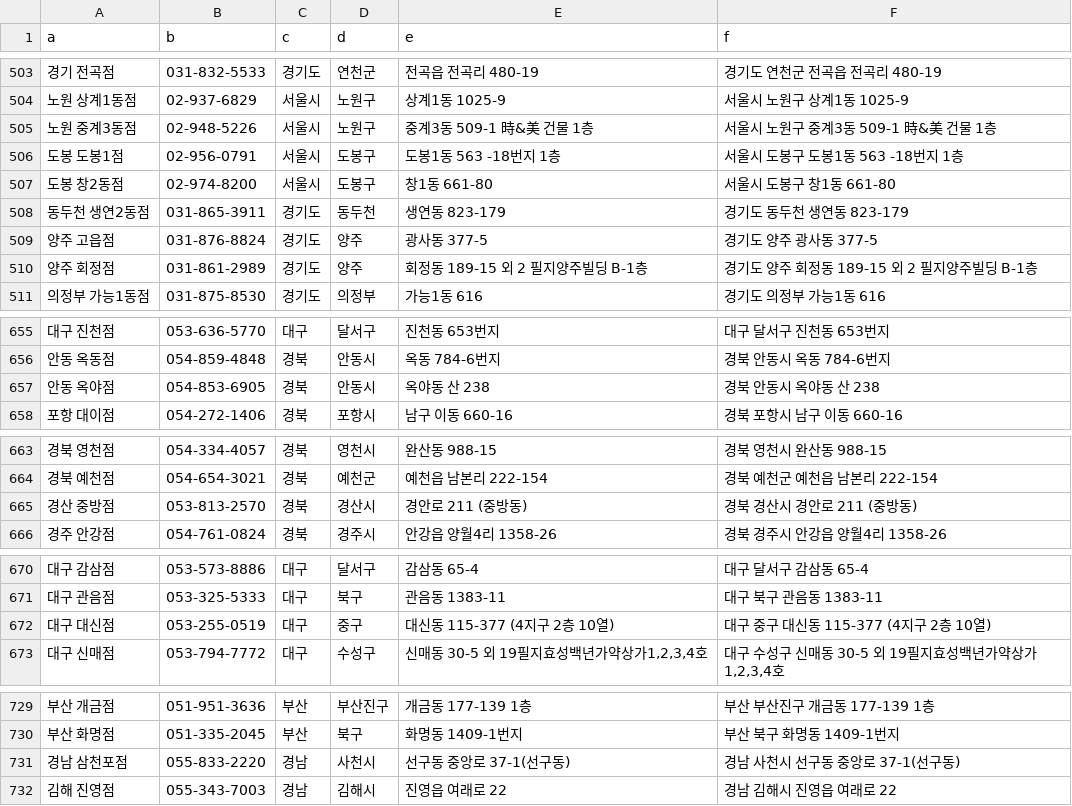
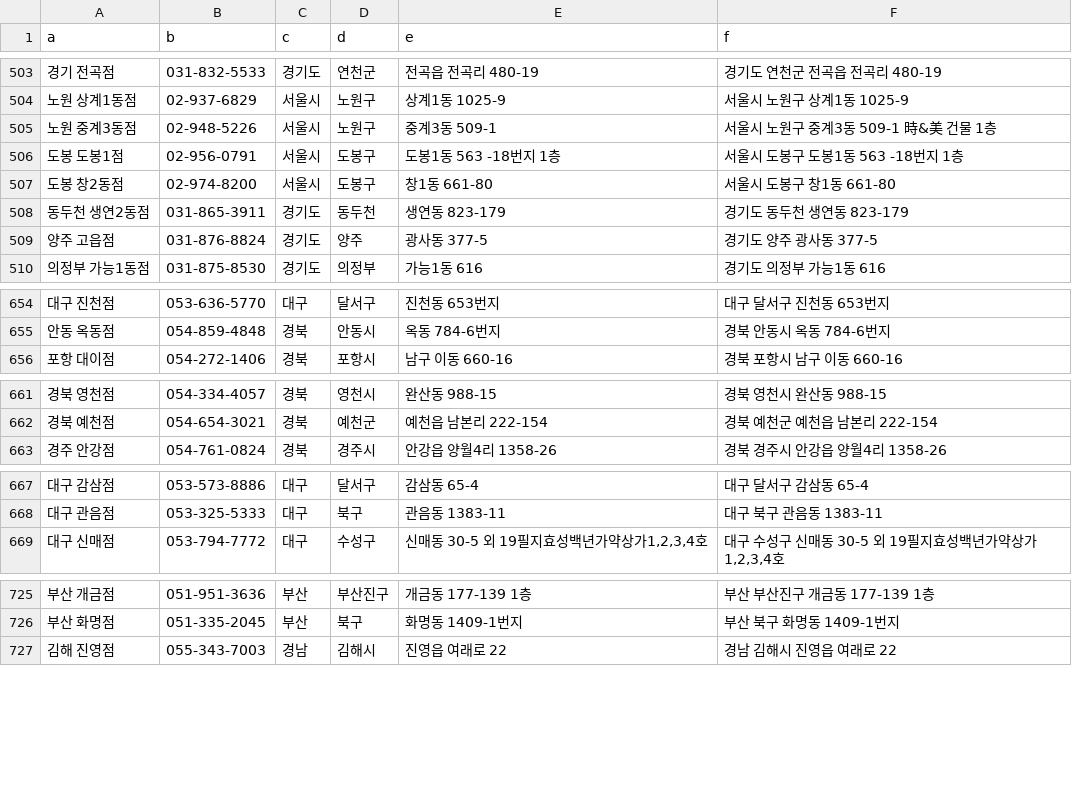
Before and after one commit to onesup/evezaryEvent, a CSV file: db/stores.csv, drawn as a sheet; only a part is shown, gaps mark what is left out; the diff covers the shown part only.

Commit message:
fix stores.csv

```diff
--- a/db/stores.csv
+++ b/db/stores.csv
@@ -504,3 +504,3 @@ a,b,c,d,e,f
 노원 상계1동점,02-937-6829,서울시,노원구,상계1동 1025-9,서울시 노원구 상계1동 1025-9
-노원 중계3동점,02-948-5226,서울시,노원구,중계3동 509-1 時&美 건물 1층,서울시 노원구 중계3동 509-1 時&美 건물 1층
+노원 중계3동점,02-948-5226,서울시,노원구,중계3동 509-1,서울시 노원구 중계3동 509-1 時&美 건물 1층
 도봉 도봉1점,02-956-0791,서울시,도봉구,도봉1동 563 -18번지 1층,서울시 도봉구 도봉1동 563 -18번지 1층
@@ -509,3 +509,2 @@ a,b,c,d,e,f
 양주 고읍점,031-876-8824,경기도,양주,광사동 377-5,경기도 양주 광사동 377-5
-양주 회정점,031-861-2989,경기도,양주,회정동 189-15 외 2 필지양주빌딩 B-1층,경기도 양주 회정동 189-15 외 2 필지양주빌딩 B-1층
 의정부 가능1동점,031-875-8530,경기도,의정부,가능1동 616,경기도 의정부 가능1동 616
@@ -656,3 +655,2 @@ a,b,c,d,e,f
 안동 옥동점,054-859-4848,경북,안동시,옥동 784-6번지,경북 안동시 옥동 784-6번지
-안동 옥야점,054-853-6905,경북,안동시,옥야동 산 238,경북 안동시 옥야동 산 238
 포항 대이점,054-272-1406,경북,포항시,남구 이동 660-16,경북 포항시 남구 이동 660-16
@@ -664,3 +662,2 @@ a,b,c,d,e,f
 경북 예천점,054-654-3021,경북,예천군,예천읍 남본리 222-154,경북 예천군 예천읍 남본리 222-154
-경산 중방점,053-813-2570,경북,경산시,경안로 211 (중방동),경북 경산시 경안로 211 (중방동)
 경주 안강점,054-761-0824,경북,경주시,안강읍 양월4리 1358-26,경북 경주시 안강읍 양월4리 1358-26
@@ -671,3 +668,2 @@ a,b,c,d,e,f
 대구 관음점,053-325-5333,대구,북구,관음동 1383-11,대구 북구 관음동 1383-11
-대구 대신점,053-255-0519,대구,중구,대신동 115-377 (4지구 2층 10열),대구 중구 대신동 115-377 (4지구 2층 10열)
 대구 신매점,053-794-7772,대구,수성구,"신매동 30-5  외 19필지효성백년가약상가1,2,3,4호","대구 수성구 신매동 30-5  외 19필지효성백년가약상가1,2,3,4호"
@@ -730,3 +726,2 @@ a,b,c,d,e,f
 부산 화명점,051-335-2045,부산,북구,화명동 1409-1번지,부산 북구 화명동 1409-1번지
-경남 삼천포점,055-833-2220,경남,사천시,선구동 중앙로 37-1(선구동),경남 사천시 선구동 중앙로 37-1(선구동)
 김해 진영점,055-343-7003,경남,김해시,진영읍 여래로 22,경남 김해시 진영읍 여래로 22
```
Also changed, not shown: 1 removed row and 1 edited cell elsewhere in this file.
